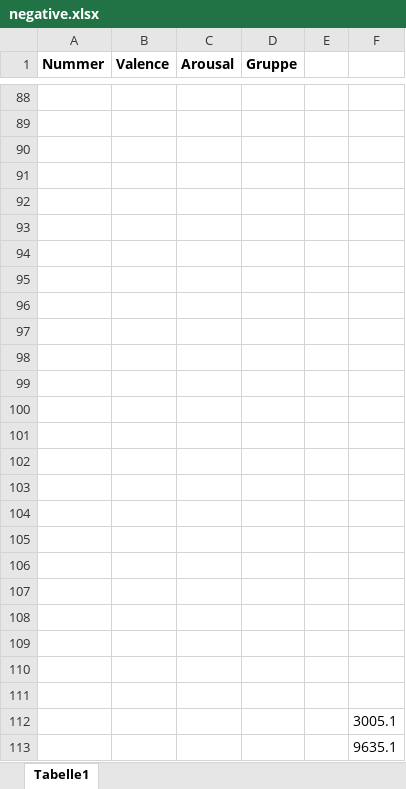
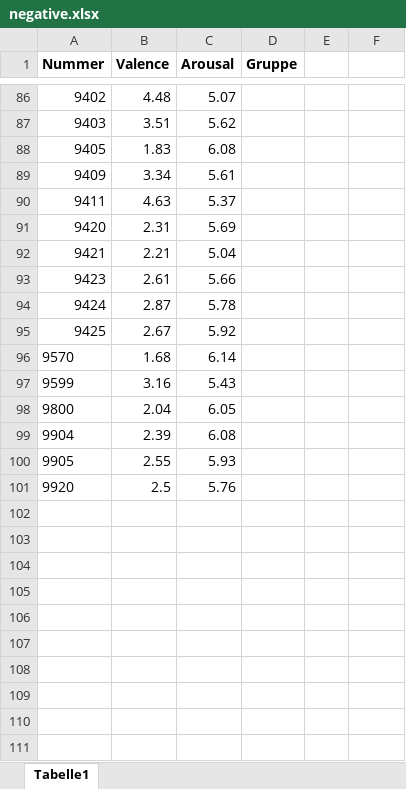
Before and after one commit to ChScheffel/CAD, an Excel workbook: 01_Paradigms/ER-ED/ER_ED/Stimuli/negative.xlsx, sheet Tabelle1, drawn as a sheet; only a part is shown, gaps mark what is left out; values as stored, in another font and other column widths than the file's, no borders; removed rows and columns are numbered as before the commit, all else as after; the diff covers the shown part only; the diff names each change by its address in the sheet, - before the commit and + after, or states it on an @@ line.

```diff
--- a/01_Paradigms/ER-ED/ER_ED/Stimuli/negative.xlsx (sheet Tabelle1)
+++ b/01_Paradigms/ER-ED/ER_ED/Stimuli/negative.xlsx (sheet Tabelle1)
-row 86: (empty)
+row 86: 9402 | 4.48 | 5.07
-row 87: (empty)
+row 87: 9403 | 3.51 | 5.62
-row 88: (empty)
+row 88: 9405 | 1.83 | 6.08
-row 89: (empty)
+row 89: 9409 | 3.34 | 5.61
-row 90: (empty)
+row 90: 9411 | 4.63 | 5.37
-row 91: (empty)
+row 91: 9420 | 2.31 | 5.69
-row 92: (empty)
+row 92: 9421 | 2.21 | 5.04
-row 93: (empty)
+row 93: 9423 | 2.61 | 5.66
-row 94: (empty)
+row 94: 9424 | 2.87 | 5.78
-row 95: (empty)
+row 95: 9425 | 2.67 | 5.92
-row 96: (empty)
+row 96: 9570 | 1.68 | 6.14
-row 97: (empty)
+row 97: 9599 | 3.16 | 5.43
-row 98: (empty)
+row 98: 9800 | 2.04 | 6.05
-row 99: (empty)
+row 99: 9904 | 2.39 | 6.08
-row 100: (empty)
+row 100: 9905 | 2.55 | 5.93
-row 101: (empty)
+row 101: 9920 | 2.5 | 5.76
-row 104: (empty)
-row 105: (empty)
-row 106: (empty)
-row 107: (empty)
-row 108: (empty)
-row 109: (empty)
-row 110: (empty)
-row 111: (empty)
-row 112:  |  |  |  |  | 3005.1
-row 113:  |  |  |  |  | 9635.1
```
Also changed, not shown: 2 removed rows, 1 moved row and 75 edited cells elsewhere in this sheet, 36 other files.
